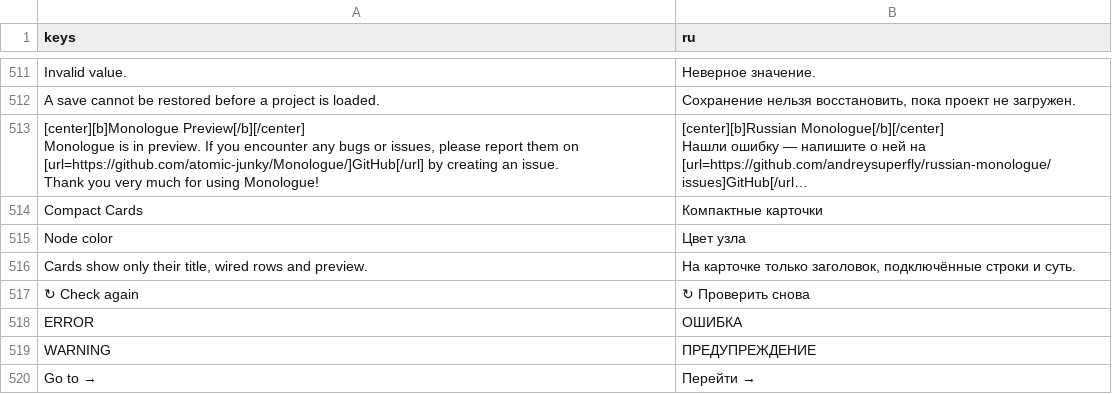
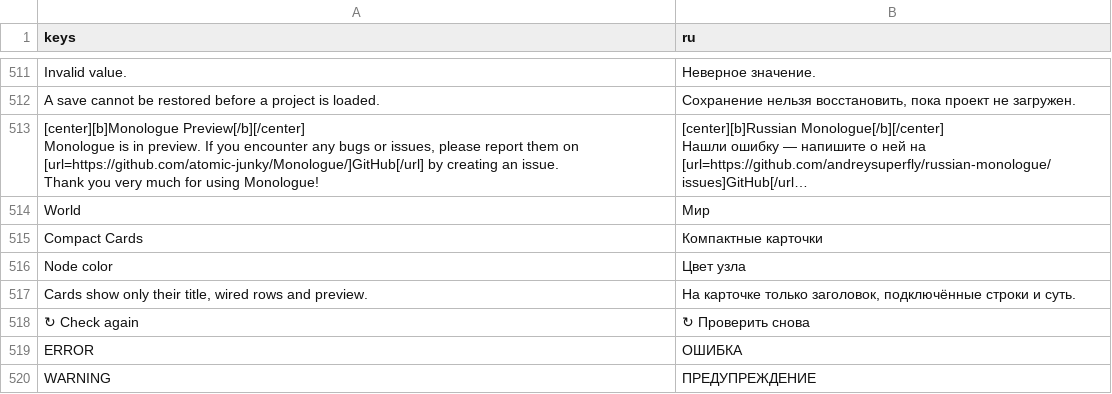
Before and after one commit to andreysuperfly/russian-monologue, a CSV file: i18n/ru.csv, drawn as a sheet; only a part is shown, gaps mark what is left out; the shorter side is filled out with more unchanged rows; long unchanged cells end in …; the diff names each change by its address in the sheet, - before the commit and + after, or states it on an @@ line.

```diff
--- a/i18n/ru.csv
+++ b/i18n/ru.csv
+row 514: World | Мир
```
Also changed, not shown: 6 other files.
